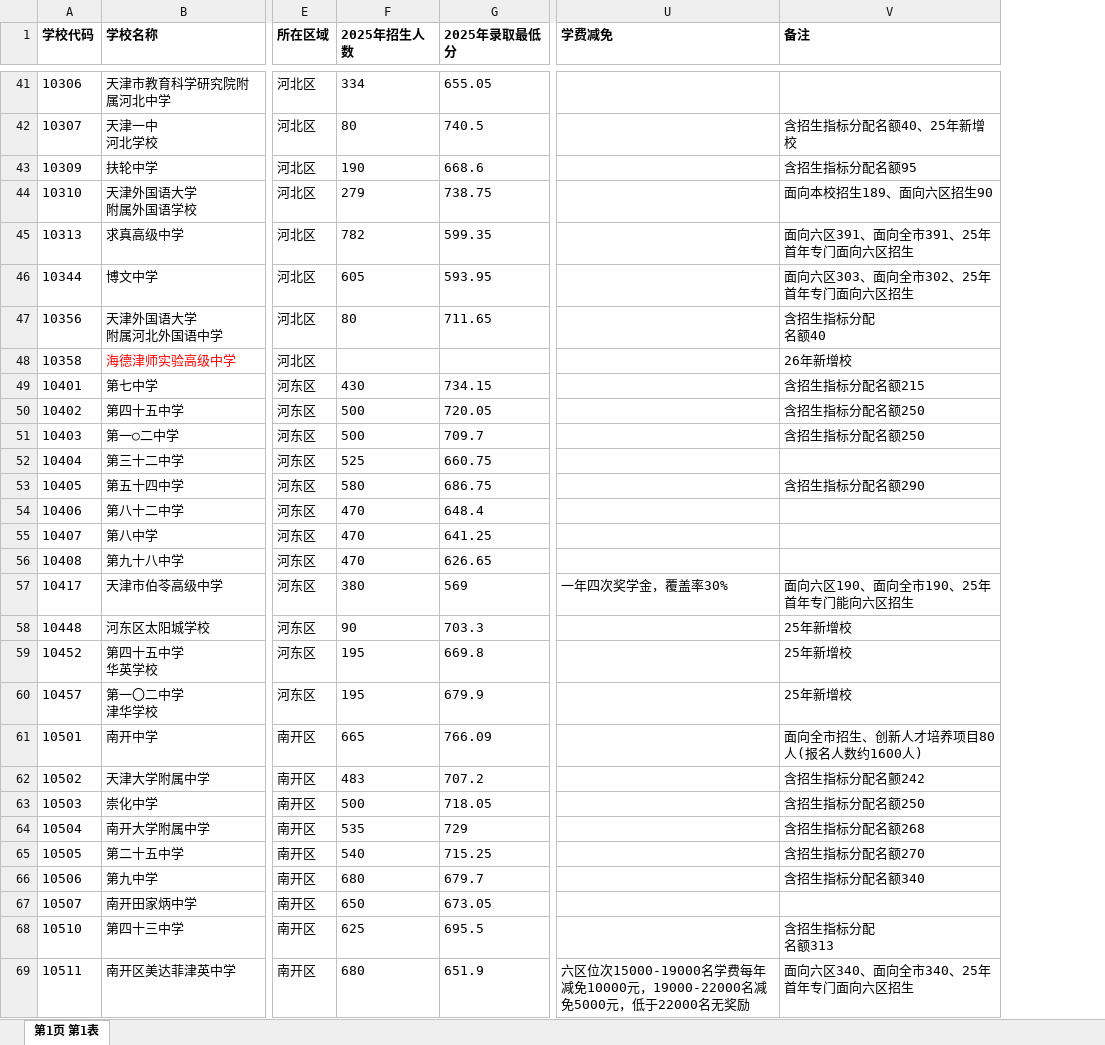
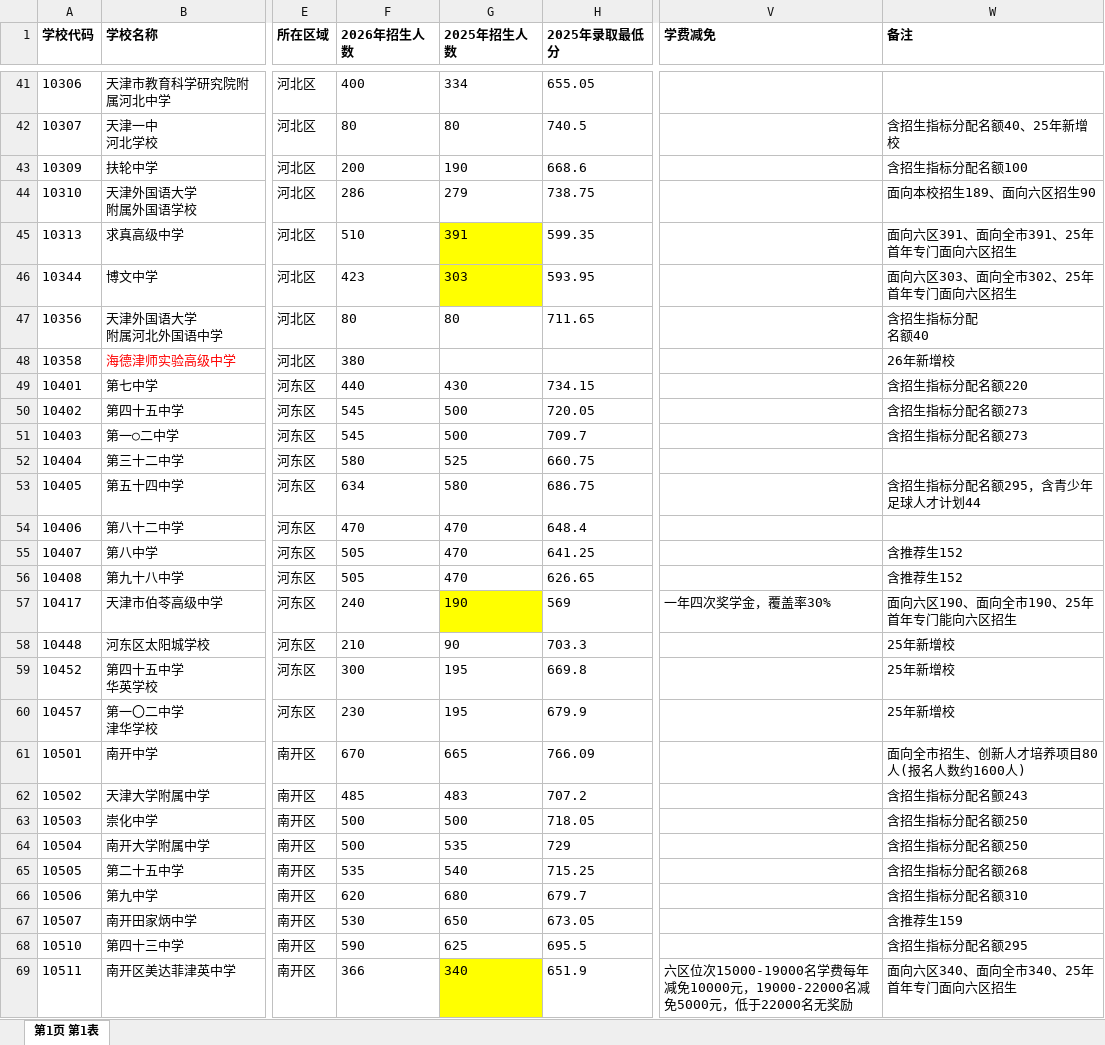
Before and after one commit to lsy7800/HighSchoolMatch, an Excel workbook: data_source/2026年天津高中信息调查表.xlsx, sheet 第1页 第1表, drawn as a sheet; only a part is shown, gaps mark what is left out; values as stored, in another font and other column widths than the file's, no borders; addresses are those after the commit; ↵ is a line break in a cell; the diff covers the shown part only; the diff names each change by its address in the sheet, - before the commit and + after, or states it on an @@ line.

Commit message:
数据源: 2026 高中信息调查表新增「2026年招生人数」列

```diff
--- a/data_source/2026年天津高中信息调查表.xlsx (sheet 第1页 第1表)
+++ b/data_source/2026年天津高中信息调查表.xlsx (sheet 第1页 第1表)
+column F (2026年招生人数), rows 41-69: 400 | 80 | 200 | 286 | 510 | 423 | 80 | 380 | 440 | 545 | 545 | 580 | 634 | 470 | 505 | 505 | 240 | 210 | 300 | 230 | 670 | 485 | 500 | 500 | 535 | 620 | 530 | 590 | 366
-W43 (备注): 含招生指标分配名额95
+W43 (备注): 含招生指标分配名额100
-G45 (2025年招生人数): 782
+G45 (2025年招生人数): 391
-G45:G46 fill: none
+G45:G46 fill: #FFFF00
-G46 (2025年招生人数): 605
+G46 (2025年招生人数): 303
-W49 (备注): 含招生指标分配名额215
+W49 (备注): 含招生指标分配名额220
-W50:W51 (备注): 含招生指标分配名额250
+W50:W51 (备注): 含招生指标分配名额273
-W53 (备注): 含招生指标分配名额290
+W53 (备注): 含招生指标分配名额295，含青少年足球人才计划44
-W55:W56 (备注): (empty)
+W55:W56 (备注): 含推荐生152
-G57 (2025年招生人数): 380
+G57 (2025年招生人数): 190
-G57 fill: none
+G57 fill: #FFFF00
-W62 (备注): 含招生指标分配名颤242
+W62 (备注): 含招生指标分配名颤243
-W64 (备注): 含招生指标分配名额268
+W64 (备注): 含招生指标分配名额250
-W65 (备注): 含招生指标分配名额270
+W65 (备注): 含招生指标分配名额268
-W66 (备注): 含招生指标分配名额340
+W66 (备注): 含招生指标分配名额310
-W67 (备注): (empty)
+W67 (备注): 含推荐生159
-W68 (备注): 含招生指标分配 ↵ 名额313
+W68 (备注): 含招生指标分配名额295
-G69 (2025年招生人数): 680
+G69 (2025年招生人数): 340
-G69 fill: none
+G69 fill: #FFFF00
```
Also changed, not shown: 6 added rows, 2 removed rows, 62 edited cells and cell formats elsewhere in this sheet.
